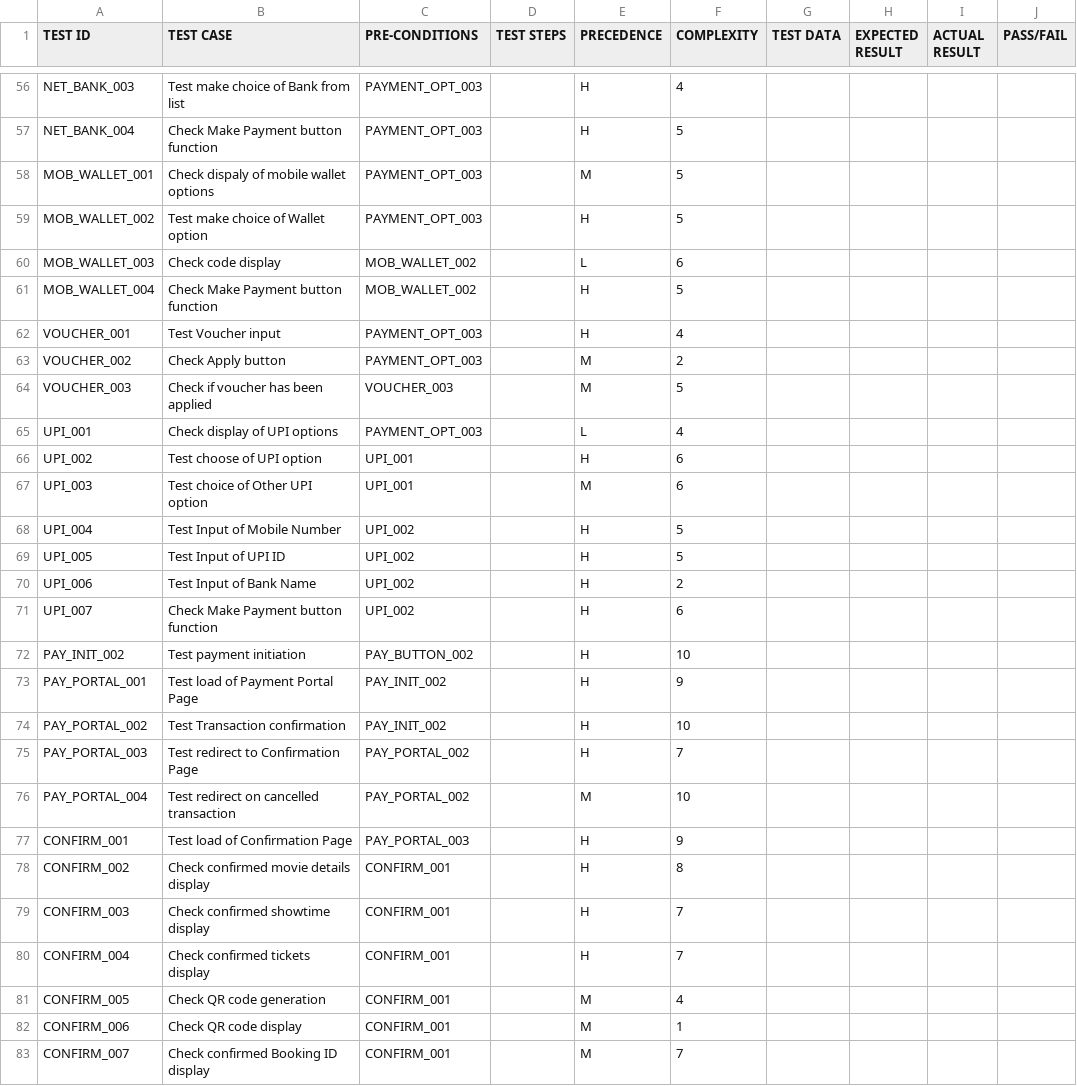
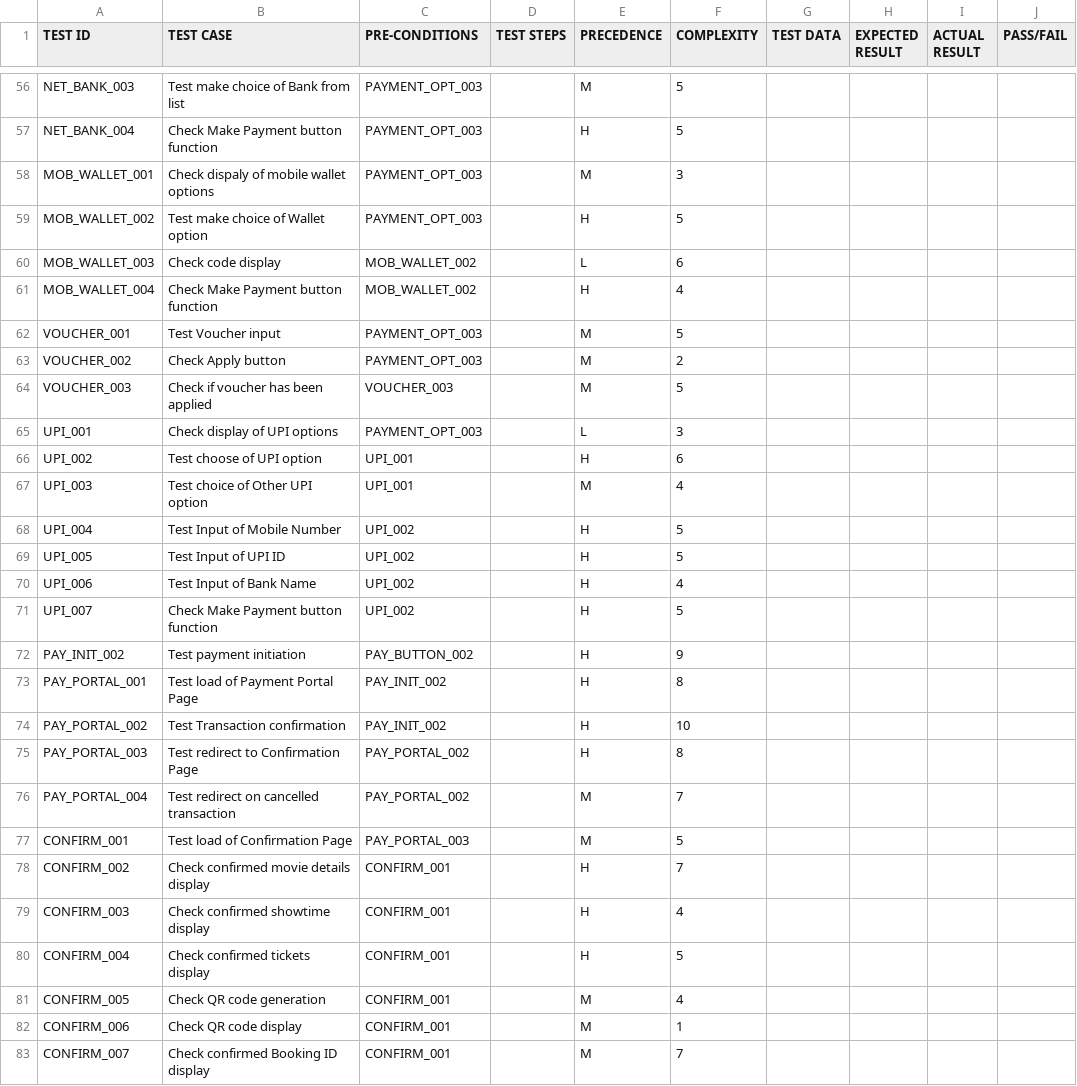
Before and after one commit to datmemerboi/Test-Case-Optimization, a CSV file: dataset/Test Case Dataset.csv, drawn as a sheet; only a part is shown, gaps mark what is left out; the diff covers the shown part only; the diff names each change by its address in the sheet, - before the commit and + after, or states it on an @@ line.

```diff
--- a/dataset/Test Case Dataset.csv
+++ b/dataset/Test Case Dataset.csv
-E56 (PRECEDENCE): H
+E56 (PRECEDENCE): M
-F56 (COMPLEXITY): 4
+F56 (COMPLEXITY): 5
-F58 (COMPLEXITY): 5
+F58 (COMPLEXITY): 3
-F61 (COMPLEXITY): 5
+F61 (COMPLEXITY): 4
-E62 (PRECEDENCE): H
+E62 (PRECEDENCE): M
-F62 (COMPLEXITY): 4
+F62 (COMPLEXITY): 5
-F65 (COMPLEXITY): 4
+F65 (COMPLEXITY): 3
-F67 (COMPLEXITY): 6
+F67 (COMPLEXITY): 4
-F70 (COMPLEXITY): 2
+F70 (COMPLEXITY): 4
-F71 (COMPLEXITY): 6
+F71 (COMPLEXITY): 5
-F72 (COMPLEXITY): 10
+F72 (COMPLEXITY): 9
-F73 (COMPLEXITY): 9
+F73 (COMPLEXITY): 8
-F75 (COMPLEXITY): 7
+F75 (COMPLEXITY): 8
-F76 (COMPLEXITY): 10
+F76 (COMPLEXITY): 7
-E77 (PRECEDENCE): H
+E77 (PRECEDENCE): M
-F77 (COMPLEXITY): 9
+F77 (COMPLEXITY): 5
-F78 (COMPLEXITY): 8
+F78 (COMPLEXITY): 7
-F79 (COMPLEXITY): 7
+F79 (COMPLEXITY): 4
-F80 (COMPLEXITY): 7
+F80 (COMPLEXITY): 5
```
Also changed, not shown: 47 edited cells elsewhere in this file, dataset/Test Case Dataset.tsv, 1 other file.
